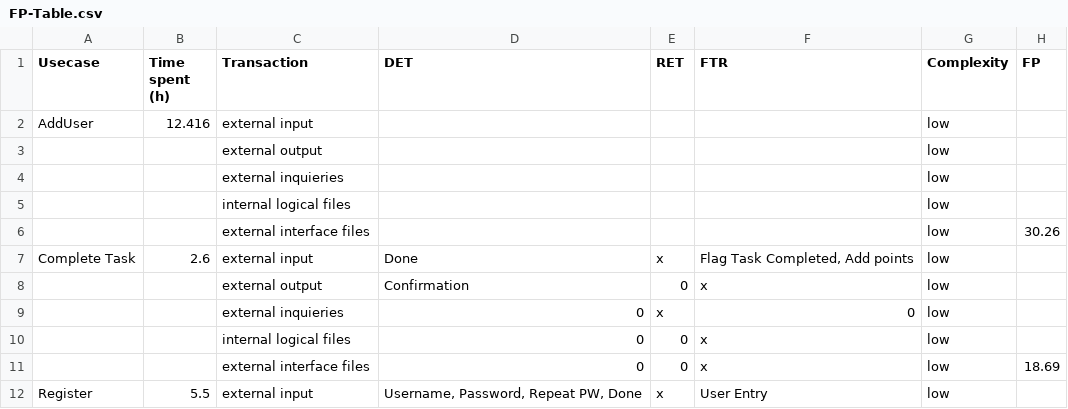
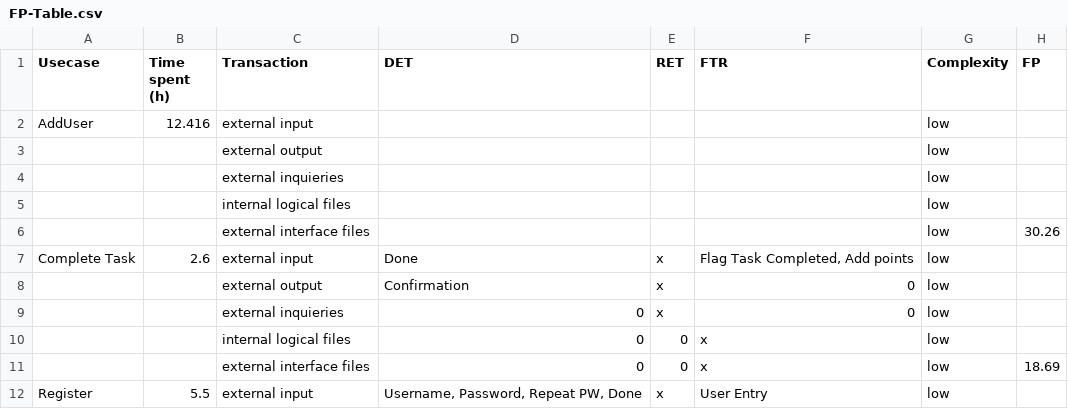
Before and after one commit to Mert-Guenduez/learnityourself, a CSV file: Documentation/FP-Table.csv, drawn as a sheet; only a part is shown.

Commit message:
[Doc] Corrected wrong x

```diff
--- a/Documentation/FP-Table.csv
+++ b/Documentation/FP-Table.csv
@@ -7,3 +7,3 @@ AddUser,12.416,external input,,,,low,
 Complete Task,2.6,external input,"Done",x,"Flag Task Completed, Add points",low,
-,,external output,"Confirmation",0,x,low,
+,,external output,"Confirmation",x,0,low,
 ,,external inquieries,0,x,0,low,
```
